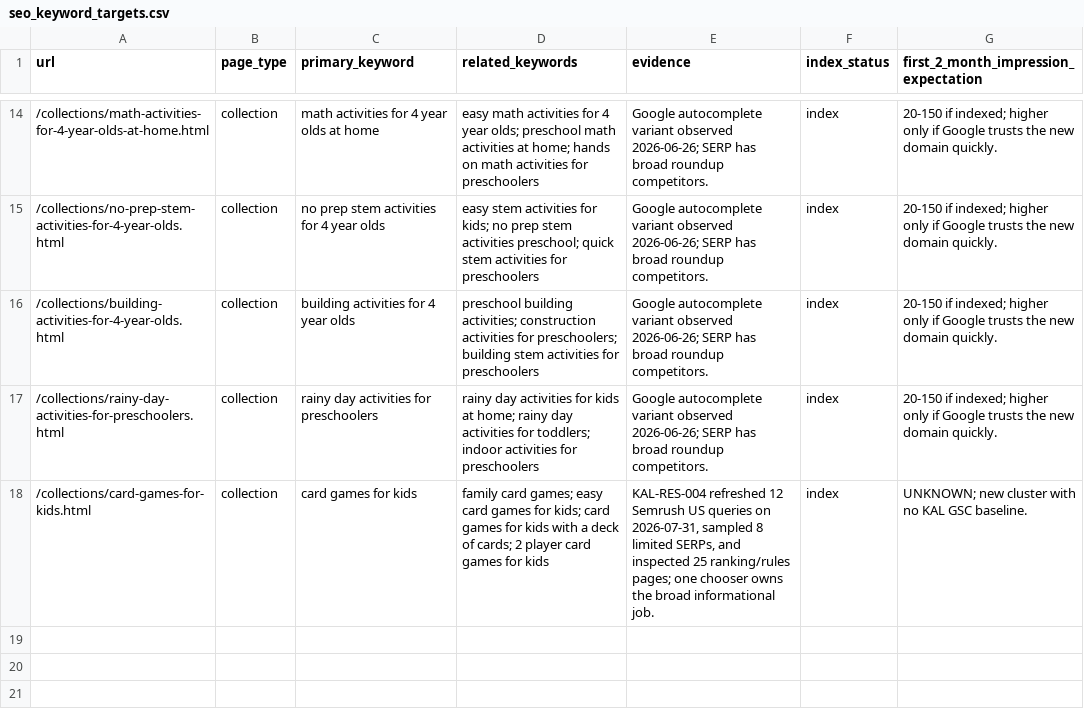
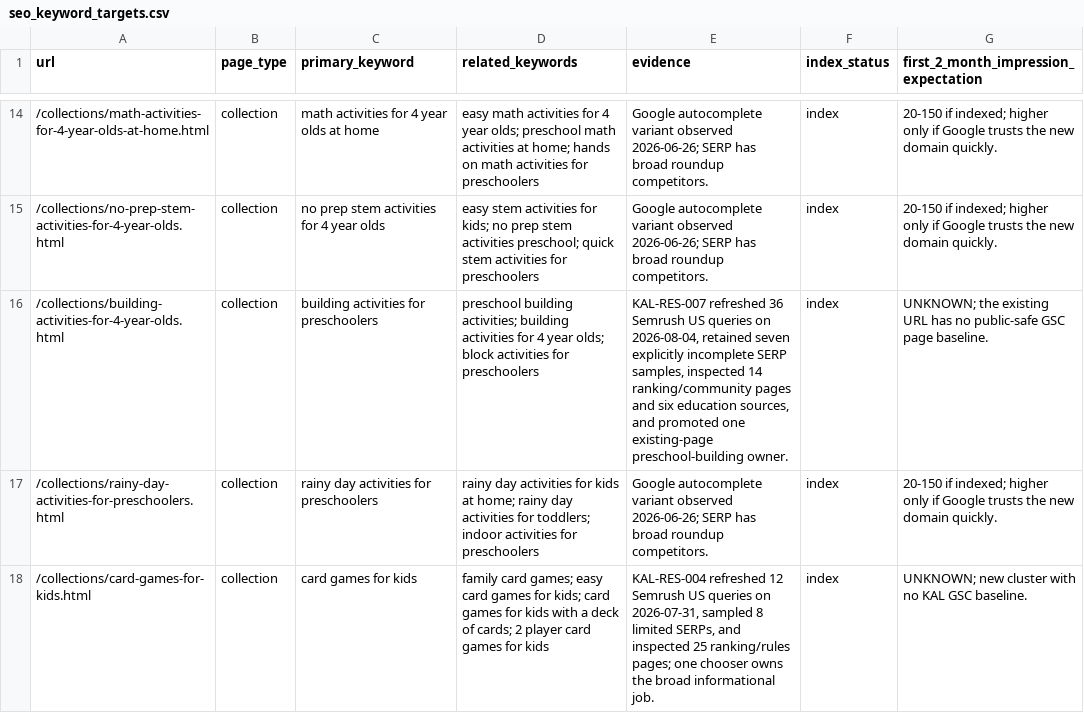
Before and after one commit to agarg21/preschool-build-lab, a CSV file: data/seo_keyword_targets.csv, drawn as a sheet; only a part is shown, gaps mark what is left out.

Commit message:
Upgrade preschool building chooser

```diff
--- a/data/seo_keyword_targets.csv
+++ b/data/seo_keyword_targets.csv
@@ -15,3 +15,3 @@ url,page_type,primary_keyword,related_keywords,evidence,index_status,first_2_mon
 /collections/no-prep-stem-activities-for-4-year-olds.html,collection,no prep stem activities for 4 year olds,easy stem activities for kids; no prep stem activities preschool; quick stem activities for preschoolers,Google autocomplete variant observed 2026-06-26; SERP has broad roundup competitors.,index,20-150 if indexed; higher only if Google trusts the new domain quickly.
-/collections/building-activities-for-4-year-olds.html,collection,building activities for 4 year olds,preschool building activities; construction activities for preschoolers; building stem activities for preschoolers,Google autocomplete variant observed 2026-06-26; SERP has broad roundup competitors.,index,20-150 if indexed; higher only if Google trusts the new domain quickly.
+/collections/building-activities-for-4-year-olds.html,collection,building activities for preschoolers,preschool building activities; building activities for 4 year olds; block activities for preschoolers,"KAL-RES-007 refreshed 36 Semrush US queries on 2026-08-04, retained seven explicitly incomplete SERP samples, inspected 14 ranking/community pages and six education sources, and promoted one existing-page preschool-building owner.",index,UNKNOWN; the existing URL has no public-safe GSC page baseline.
 /collections/rainy-day-activities-for-preschoolers.html,collection,rainy day activities for preschoolers,rainy day activities for kids at home; rainy day activities for toddlers; indoor activities for preschoolers,Google autocomplete variant observed 2026-06-26; SERP has broad roundup competitors.,index,20-150 if indexed; higher only if Google trusts the new domain quickly.
```
Also changed, not shown: 11 other files.
